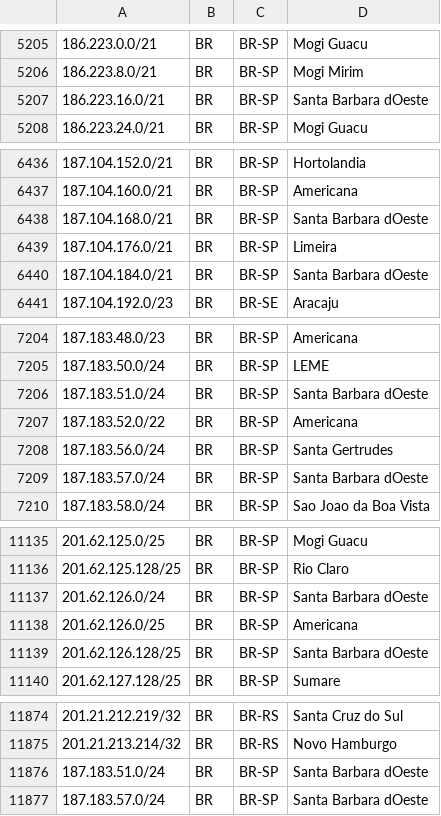
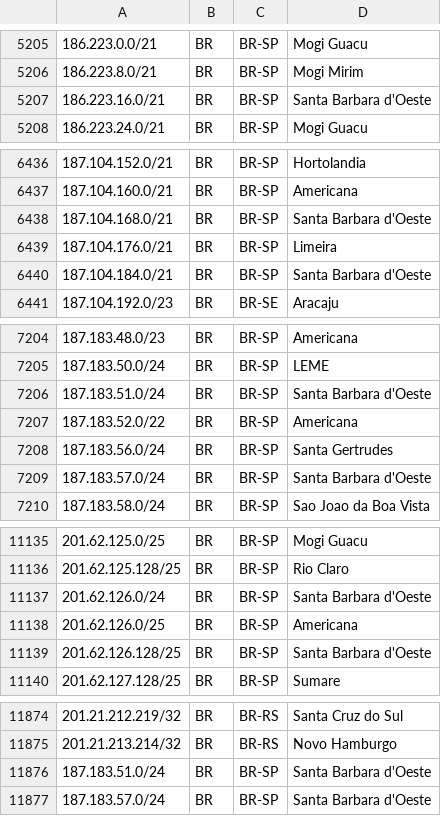
Before and after one commit to rtanajura/geofeed, a CSV file: geofeed.csv, drawn as a sheet; only a part is shown, gaps mark what is left out; the diff covers the shown part only.

```diff
--- a/geofeed.csv
+++ b/geofeed.csv
@@ -5206,3 +5206,3 @@
 186.223.8.0/21,BR,BR-SP,Mogi Mirim,
-186.223.16.0/21,BR,BR-SP,Santa Barbara dOeste,
+186.223.16.0/21,BR,BR-SP,Santa Barbara d'Oeste,
 186.223.24.0/21,BR,BR-SP,Mogi Guacu,
@@ -6437,5 +6437,5 @@
 187.104.160.0/21,BR,BR-SP,Americana,
-187.104.168.0/21,BR,BR-SP,Santa Barbara dOeste,
+187.104.168.0/21,BR,BR-SP,Santa Barbara d'Oeste,
 187.104.176.0/21,BR,BR-SP,Limeira,
-187.104.184.0/21,BR,BR-SP,Santa Barbara dOeste,
+187.104.184.0/21,BR,BR-SP,Santa Barbara d'Oeste,
 187.104.192.0/23,BR,BR-SE,Aracaju,
@@ -7205,6 +7205,6 @@
 187.183.50.0/24,BR,BR-SP,LEME,
-187.183.51.0/24,BR,BR-SP,Santa Barbara dOeste,
+187.183.51.0/24,BR,BR-SP,Santa Barbara d'Oeste,
 187.183.52.0/22,BR,BR-SP,Americana,
 187.183.56.0/24,BR,BR-SP,Santa Gertrudes,
-187.183.57.0/24,BR,BR-SP,Santa Barbara dOeste,
+187.183.57.0/24,BR,BR-SP,Santa Barbara d'Oeste,
 187.183.58.0/24,BR,BR-SP,Sao Joao da Boa Vista,
@@ -11136,5 +11136,5 @@
 201.62.125.128/25,BR,BR-SP,Rio Claro,
-201.62.126.0/24,BR,BR-SP,Santa Barbara dOeste,
+201.62.126.0/24,BR,BR-SP,Santa Barbara d'Oeste,
 201.62.126.0/25,BR,BR-SP,Americana,
-201.62.126.128/25,BR,BR-SP,Santa Barbara dOeste,
+201.62.126.128/25,BR,BR-SP,Santa Barbara d'Oeste,
 201.62.127.128/25,BR,BR-SP,Sumare,
@@ -11875,3 +11875,3 @@
 201.21.213.214/32,BR,BR-RS,Novo Hamburgo,
-187.183.51.0/24,BR,BR-SP,Santa Barbara dOeste,
-187.183.57.0/24,BR,BR-SP,Santa Barbara dOeste,
+187.183.51.0/24,BR,BR-SP,Santa Barbara d'Oeste,
+187.183.57.0/24,BR,BR-SP,Santa Barbara d'Oeste,
```
Also changed, not shown: 18 edited cells elsewhere in this file.
